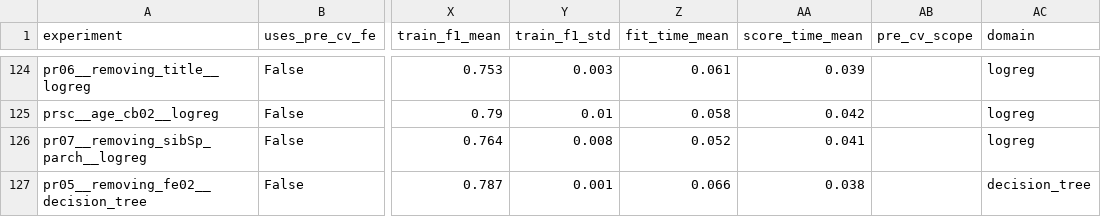
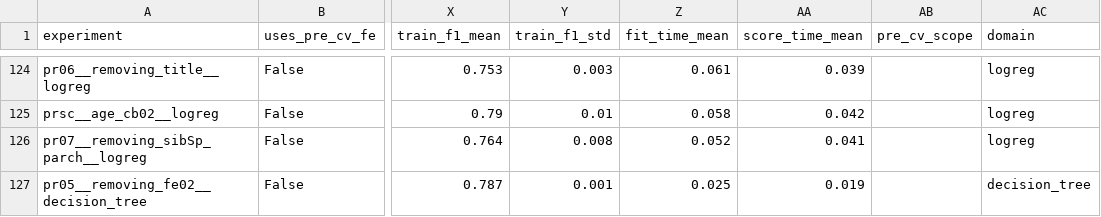
Before and after one commit to DerickRedDanger/Machine_learning, a CSV file: Titanic/results/feature_selection/selection_results.csv, drawn as a sheet; only a part is shown, gaps mark what is left out; the diff names each change by its address in the sheet, - before the commit and + after, or states it on an @@ line.

```diff
--- a/Titanic/results/feature_selection/selection_results.csv
+++ b/Titanic/results/feature_selection/selection_results.csv
-Z127 (fit_time_mean): 0.066
+Z127 (fit_time_mean): 0.025
-AA127 (score_time_mean): 0.038
+AA127 (score_time_mean): 0.019
```
Also changed, not shown: 4 other files.
